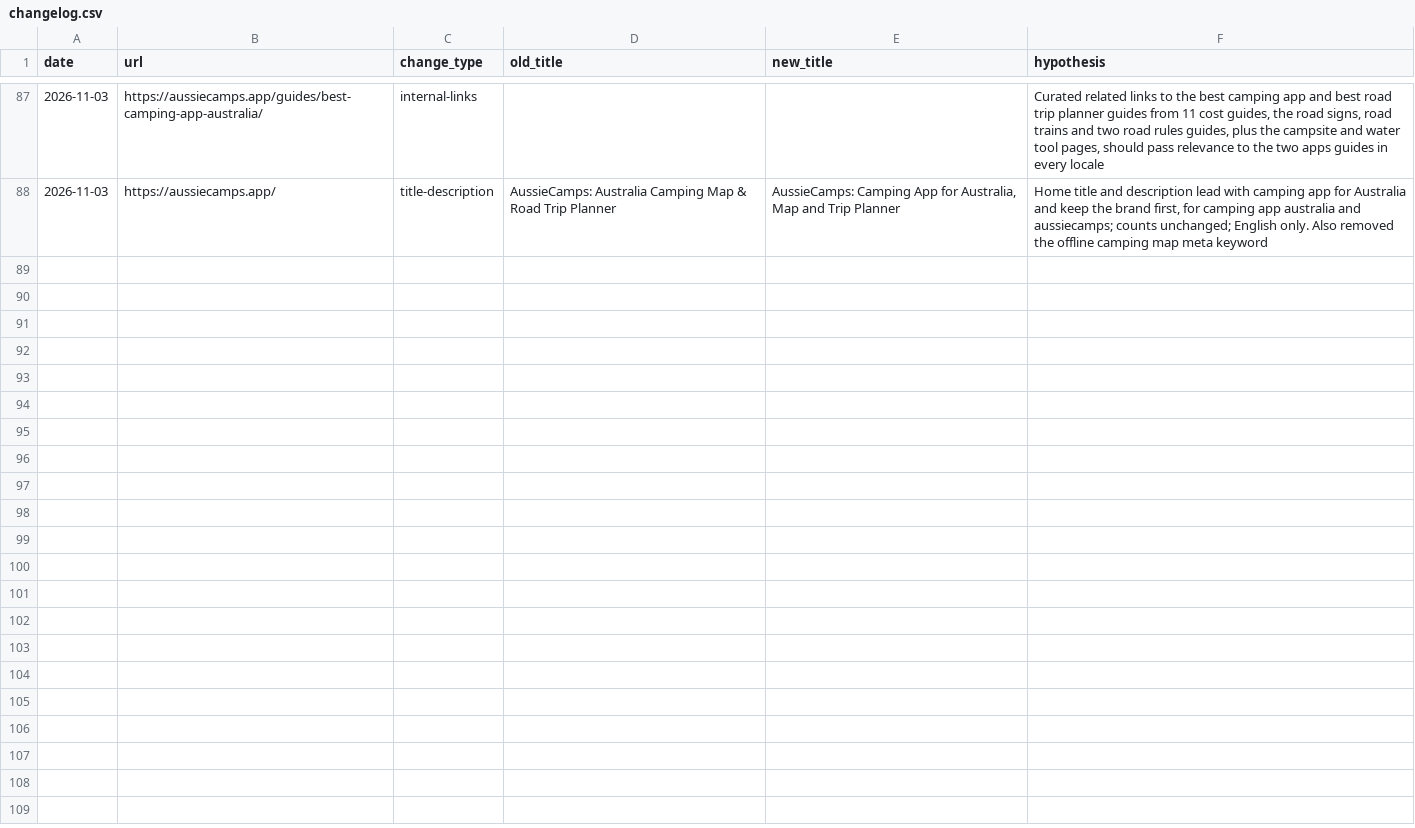
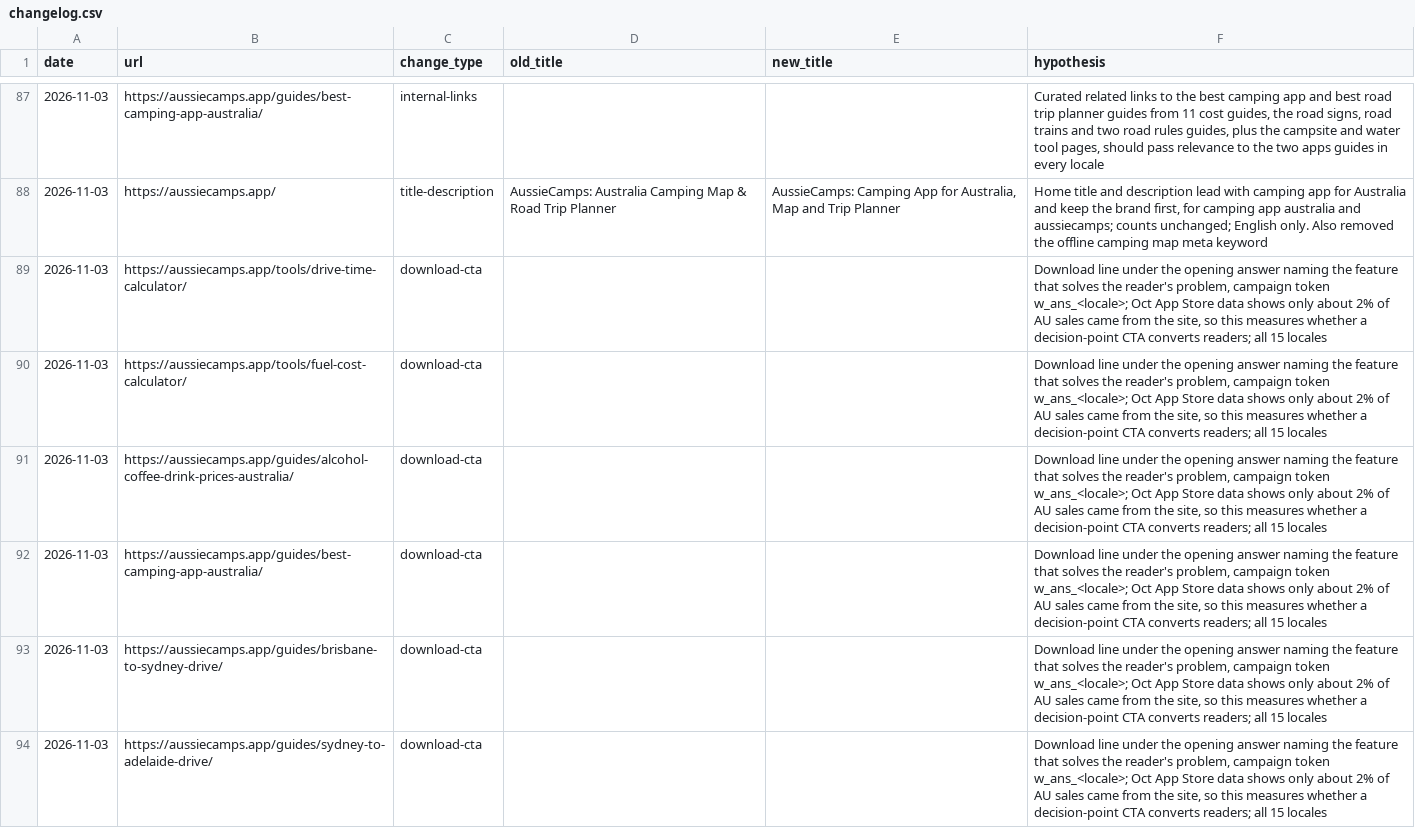
Before and after one commit to CristianRus4/aussiecamps-web, a CSV file: docs/growth/changelog.csv, drawn as a sheet; only a part is shown, gaps mark what is left out.

```diff
--- a/docs/growth/changelog.csv
+++ b/docs/growth/changelog.csv
@@ -88 +88,7 @@ date,url,change_type,old_title,new_title,hypothesis
 2026-11-03,https://aussiecamps.app/,title-description,AussieCamps: Australia Camping Map & Road Trip Planner,"AussieCamps: Camping App for Australia, Map and Trip Planner","Home title and description lead with camping app for Australia and keep the brand first, for camping app australia and aussiecamps; counts unchanged; English only. Also removed the offline camping map meta keyword"
+2026-11-03,https://aussiecamps.app/tools/drive-time-calculator/,download-cta,,,"Download line under the opening answer naming the feature that solves the reader's problem, campaign token w_ans_<locale>; Oct App Store data shows only about 2% of AU sales came from the site, so this measures whether a decision-point CTA converts readers; all 15 locales"
+2026-11-03,https://aussiecamps.app/tools/fuel-cost-calculator/,download-cta,,,"Download line under the opening answer naming the feature that solves the reader's problem, campaign token w_ans_<locale>; Oct App Store data shows only about 2% of AU sales came from the site, so this measures whether a decision-point CTA converts readers; all 15 locales"
+2026-11-03,https://aussiecamps.app/guides/alcohol-coffee-drink-prices-australia/,download-cta,,,"Download line under the opening answer naming the feature that solves the reader's problem, campaign token w_ans_<locale>; Oct App Store data shows only about 2% of AU sales came from the site, so this measures whether a decision-point CTA converts readers; all 15 locales"
+2026-11-03,https://aussiecamps.app/guides/best-camping-app-australia/,download-cta,,,"Download line under the opening answer naming the feature that solves the reader's problem, campaign token w_ans_<locale>; Oct App Store data shows only about 2% of AU sales came from the site, so this measures whether a decision-point CTA converts readers; all 15 locales"
+2026-11-03,https://aussiecamps.app/guides/brisbane-to-sydney-drive/,download-cta,,,"Download line under the opening answer naming the feature that solves the reader's problem, campaign token w_ans_<locale>; Oct App Store data shows only about 2% of AU sales came from the site, so this measures whether a decision-point CTA converts readers; all 15 locales"
+2026-11-03,https://aussiecamps.app/guides/sydney-to-adelaide-drive/,download-cta,,,"Download line under the opening answer naming the feature that solves the reader's problem, campaign token w_ans_<locale>; Oct App Store data shows only about 2% of AU sales came from the site, so this measures whether a decision-point CTA converts readers; all 15 locales"
```
Also changed, not shown: 43 other files.
